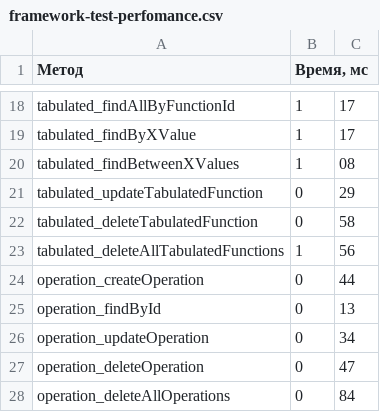
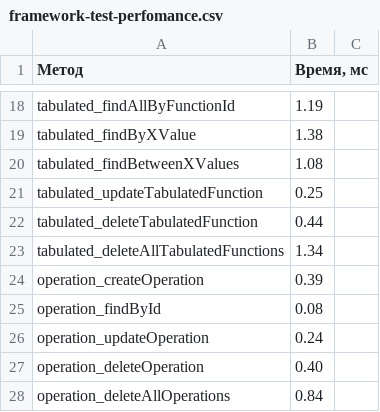
Before and after one commit to i235gl1246o-19234776/2kurslabsoop, a CSV file: framework-test-perfomance.csv, drawn as a sheet; only a part is shown, gaps mark what is left out; the diff covers the shown part only; the diff names each change by its address in the sheet, - before the commit and + after, or states it on an @@ line.

```diff
--- a/framework-test-perfomance.csv
+++ b/framework-test-perfomance.csv
-B18 (Время, мс): 1
+B18 (Время, мс): 1.19
-C18:C19: 17
+C18:C19: (empty)
-B19 (Время, мс): 1
+B19 (Время, мс): 1.38
-B20 (Время, мс): 1
+B20 (Время, мс): 1.08
-C20: 08
+C20: (empty)
-B21 (Время, мс): 0
+B21 (Время, мс): 0.25
-C21: 29
+C21: (empty)
-B22 (Время, мс): 0
+B22 (Время, мс): 0.44
-C22: 58
+C22: (empty)
-B23 (Время, мс): 1
+B23 (Время, мс): 1.34
-C23: 56
+C23: (empty)
-B24 (Время, мс): 0
+B24 (Время, мс): 0.39
-C24: 44
+C24: (empty)
-B25 (Время, мс): 0
+B25 (Время, мс): 0.08
-C25: 13
+C25: (empty)
-B26 (Время, мс): 0
+B26 (Время, мс): 0.24
-C26: 34
+C26: (empty)
-B27 (Время, мс): 0
+B27 (Время, мс): 0.40
-C27: 47
+C27: (empty)
-B28 (Время, мс): 0
+B28 (Время, мс): 0.84
-C28: 84
+C28: (empty)
```
Also changed, not shown: 32 edited cells elsewhere in this file, 2 other files.
